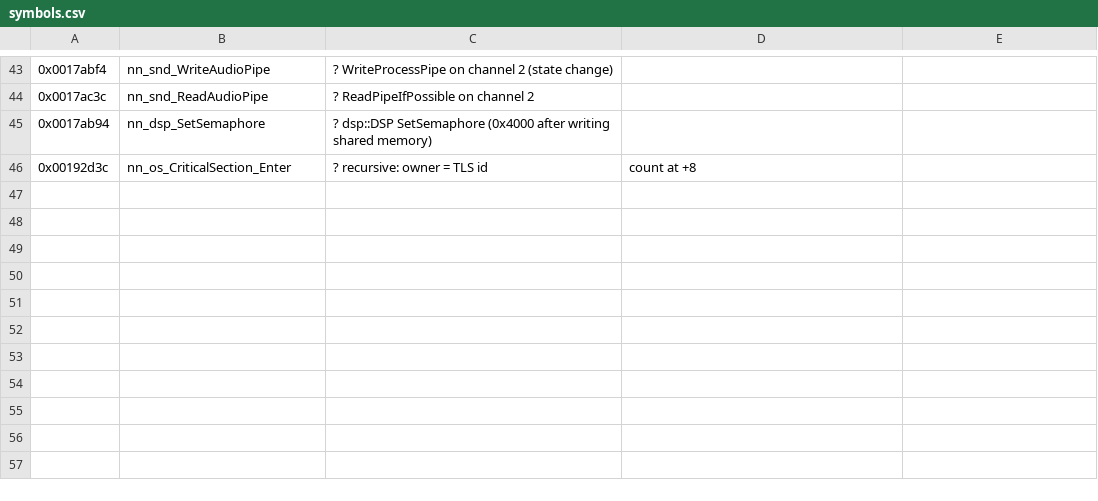
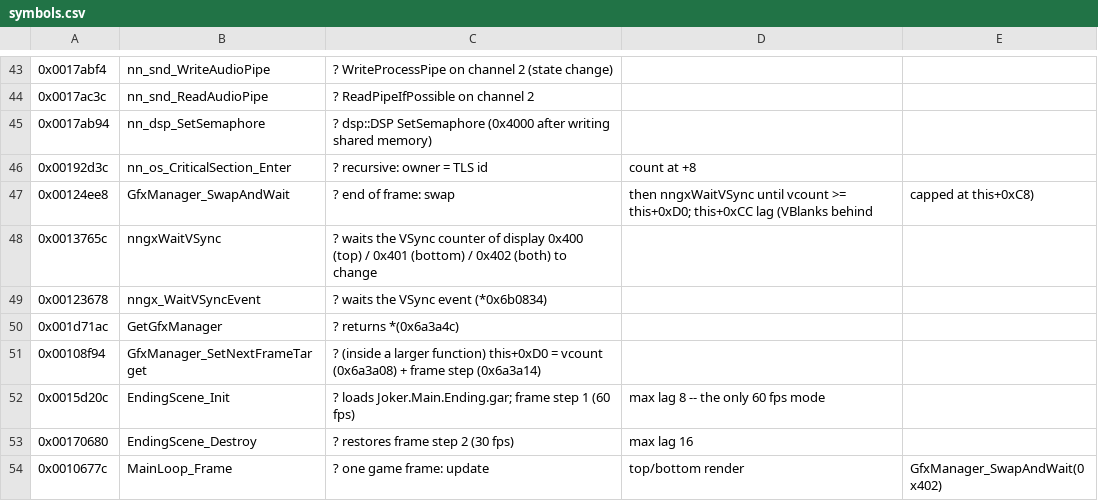
Before and after one commit to mattheuspaivadini/DawnOfTermina, a CSV file: tools/symbols.csv, drawn as a sheet; only a part is shown, gaps mark what is left out.

Commit message:
60 FPS through frame interpolation, game logic kept at 30 Hz
Reverse engineered the frame pacing: MainLoop_Frame (0x10677C) ends in
GfxManager_SwapAndWait (0x124EE8), which waits VSync until the target
vcount + frame step (0x6A3A14 = 2). Only the ending scene switches to step 1;
forcing it doubles the game's speed (fixed-step logic), so the step stays.

With DOT_FPS=60 the renderer records each top-screen frame's GPU operations
and, when the frame's display transfer ends it, replays them with the vertex
shader float uniforms averaged with the matching draw of the previous frame
into an in-between image, presented for the first 60 Hz period after the
frame. Frames with few matching draws (cuts) are shown as is.

To afford the replay on the game thread: fragment shaders are memoised by the
registers the generator reads (DOT_VERIFY_FS checks it), texture hashing goes
8 bytes at a time and surface hashing is sampled.

```diff
--- a/tools/symbols.csv
+++ b/tools/symbols.csv
@@ -46 +46,9 @@
 0x00192d3c,nn_os_CriticalSection_Enter,? recursive: owner = TLS id, count at +8
+0x00124ee8,GfxManager_SwapAndWait,? end of frame: swap, then nngxWaitVSync until vcount >= this+0xD0; this+0xCC lag (VBlanks behind, capped at this+0xC8)
+0x0013765c,nngxWaitVSync,? waits the VSync counter of display 0x400 (top) / 0x401 (bottom) / 0x402 (both) to change
+0x00123678,nngx_WaitVSyncEvent,? waits the VSync event (*0x6b0834)
+0x001d71ac,GetGfxManager,? returns *(0x6a3a4c)
+0x00108f94,GfxManager_SetNextFrameTarget,? (inside a larger function) this+0xD0 = vcount (0x6a3a08) + frame step (0x6a3a14)
+0x0015d20c,EndingScene_Init,? loads Joker.Main.Ending.gar; frame step 1 (60 fps), max lag 8 -- the only 60 fps mode
+0x00170680,EndingScene_Destroy,? restores frame step 2 (30 fps), max lag 16
+0x0010677c,MainLoop_Frame,? one game frame: update, top/bottom render, GfxManager_SwapAndWait(0x402)
```
Also changed, not shown: 7 other files.
